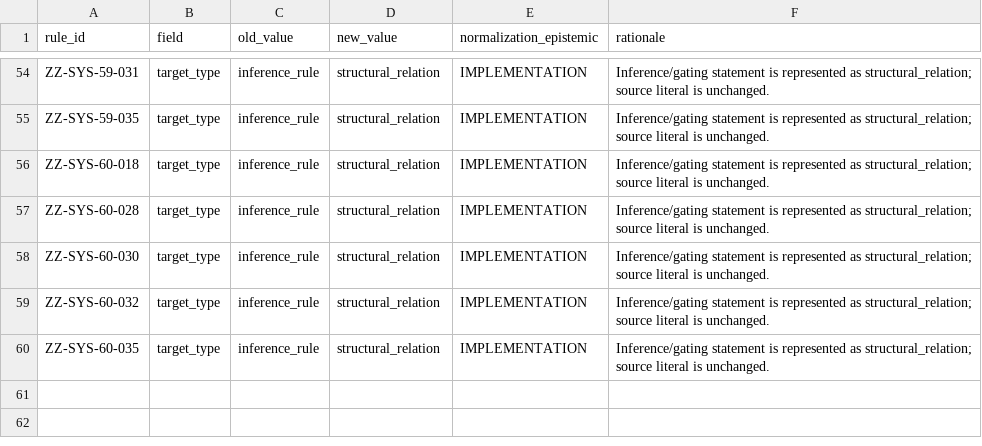
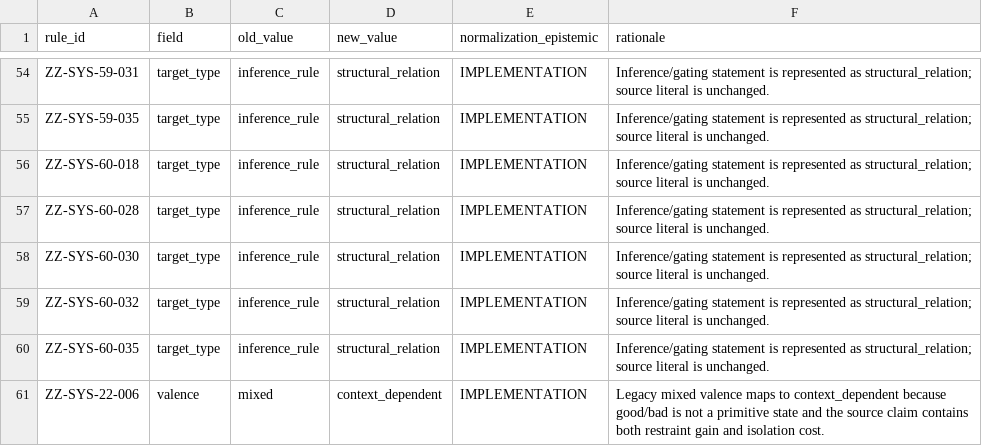
Before and after one commit to 15937-ass/ziwei-state-space, a CSV file: knowledge/migrations/a0_sixty_systems_schema_overrides_v0.1.csv, drawn as a sheet; only a part is shown, gaps mark what is left out.

Commit message:
audit: add mixed-valence schema override

```diff
--- a/knowledge/migrations/a0_sixty_systems_schema_overrides_v0.1.csv
+++ b/knowledge/migrations/a0_sixty_systems_schema_overrides_v0.1.csv
@@ -60 +60,2 @@
 "ZZ-SYS-60-035","target_type","inference_rule","structural_relation","IMPLEMENTATION","Inference/gating statement is represented as structural_relation; source literal is unchanged."
+"ZZ-SYS-22-006","valence","mixed","context_dependent","IMPLEMENTATION","Legacy mixed valence maps to context_dependent because good/bad is not a primitive state and the source claim contains both restraint gain and isolation cost."
```
